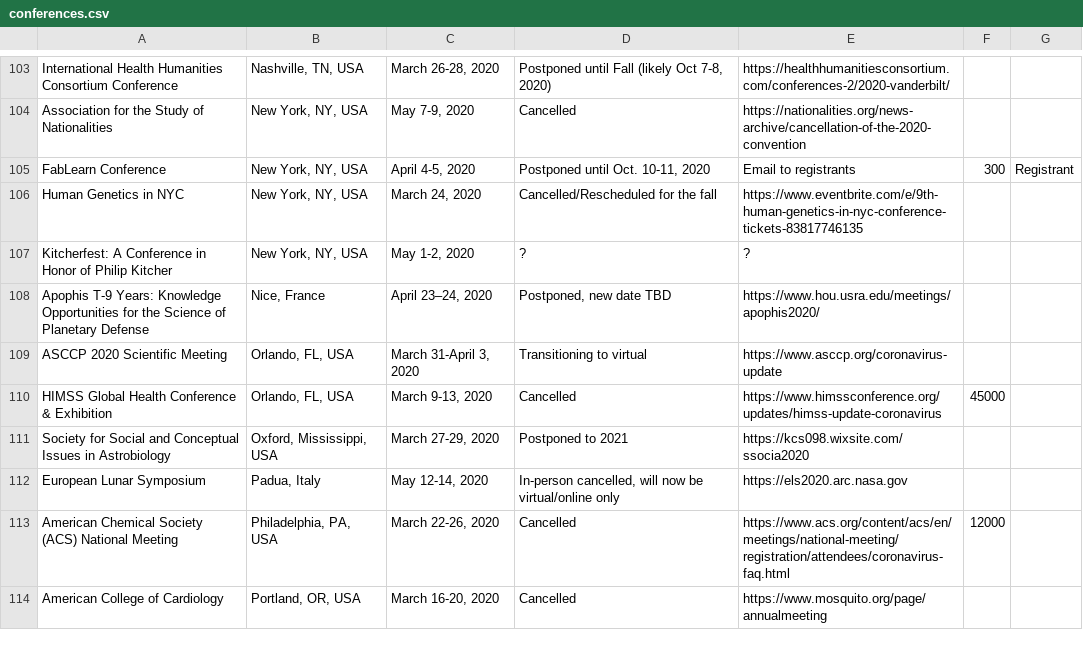
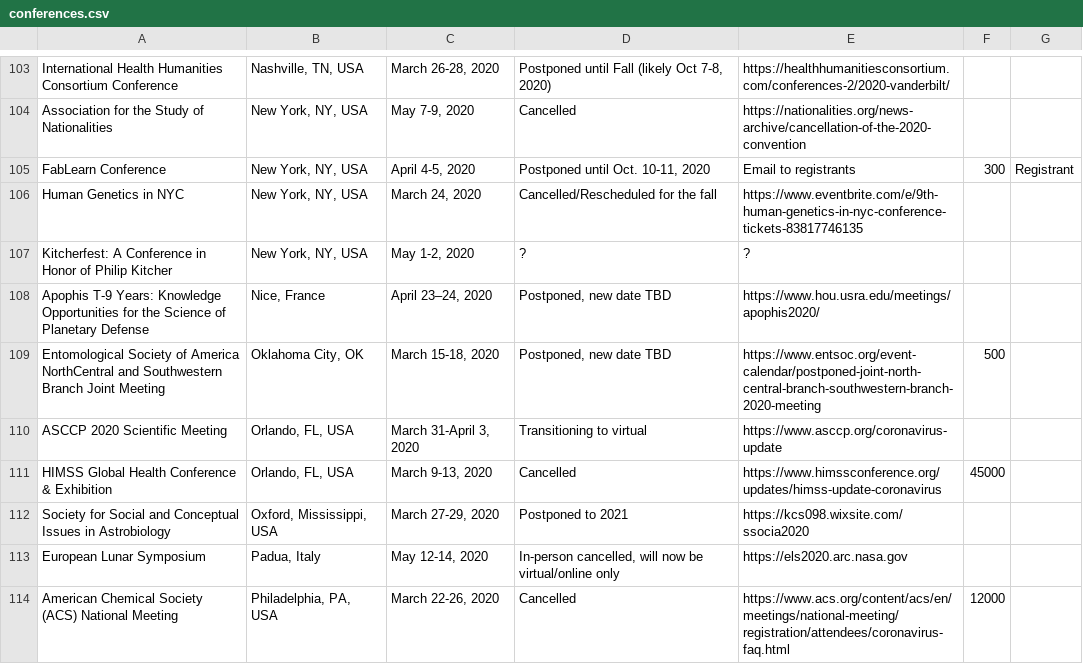
Before and after one commit to WeileiZeng/Cancelled-Academic-Conferences, a CSV file: conferences.csv, drawn as a sheet; only a part is shown, gaps mark what is left out; the shorter side is filled out with more unchanged rows.

```diff
--- a/conferences.csv
+++ b/conferences.csv
@@ -114,2 +114,3 @@ Kitcherfest: A Conference in Honor of Philip Kitcher,"New York, NY, USA ","May 1
 Apophis T-9 Years: Knowledge Opportunities for the Science of Planetary Defense,"Nice, France","April 23–24, 2020","Postponed, new date TBD",https://www.hou.usra.edu/meetings/apophis2020/,,
+Entomological Society of America NorthCentral and Southwestern Branch Joint Meeting,"Oklahoma City, OK","March 15-18, 2020","Postponed, new date TBD",https://www.entsoc.org/event-calendar/postponed-joint-north-central-branch-southwestern-branch-2020-meeting,500,
 ASCCP 2020 Scientific Meeting,"Orlando, FL, USA","March 31-April 3, 2020",Transitioning to virtual,https://www.asccp.org/coronavirus-update ,,
```
Also changed, not shown: 2 other files.
